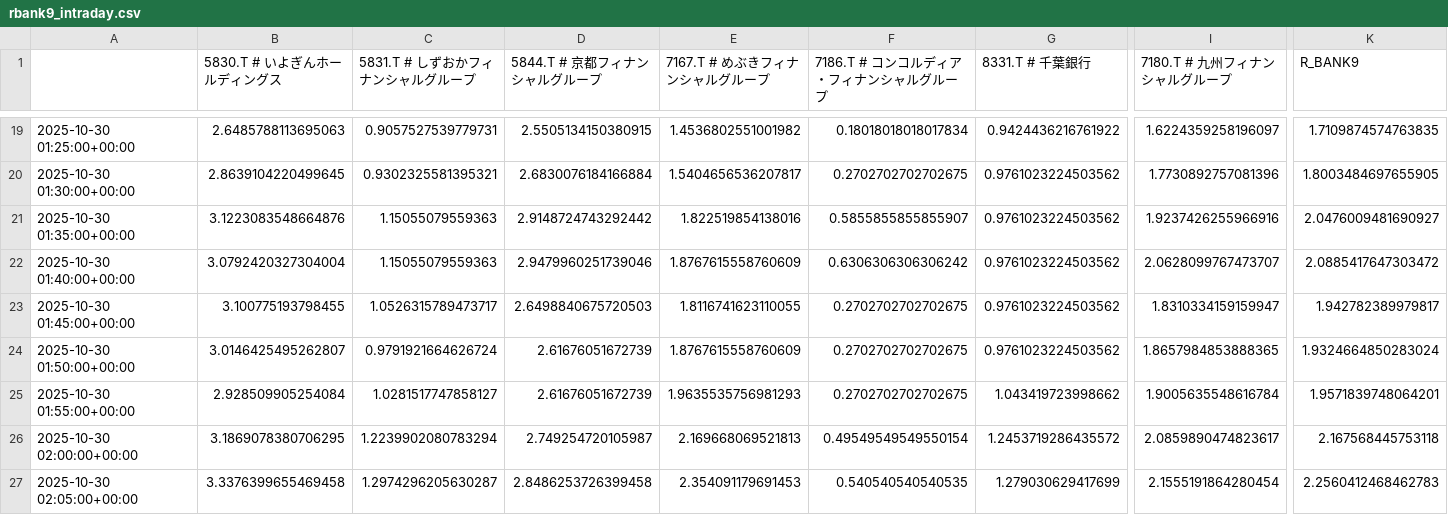
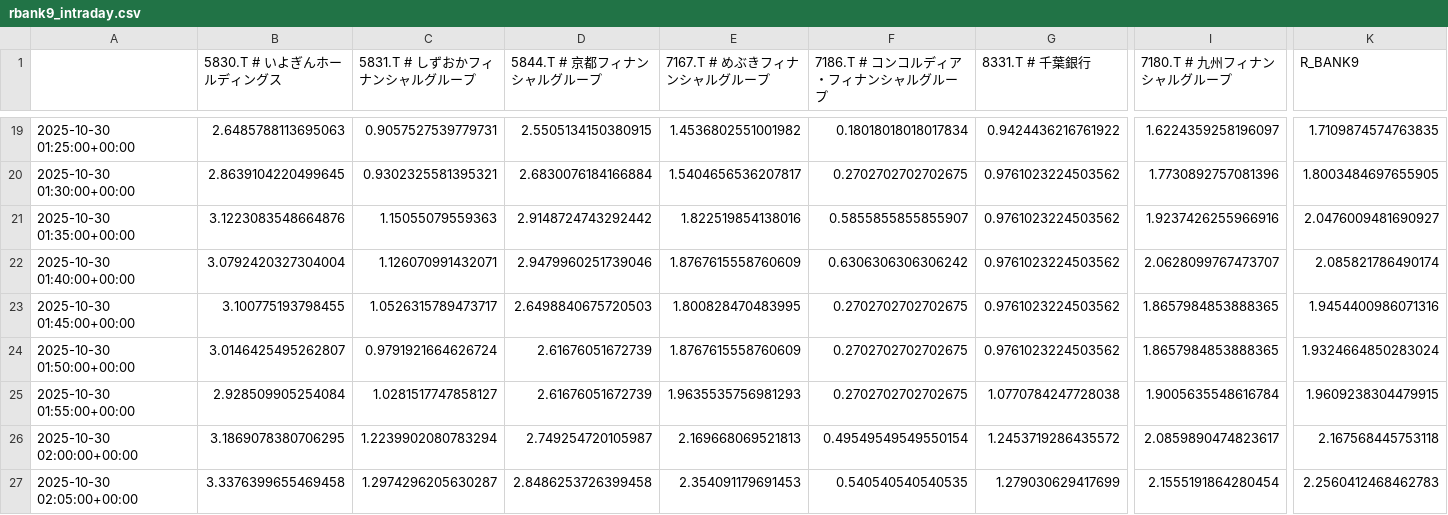
Before and after one commit to SakuraIndex/R-BANK9, a CSV file: docs/outputs/rbank9_intraday.csv, drawn as a sheet; only a part is shown, gaps mark what is left out; the diff covers the shown part only; the diff names each change by its address in the sheet, - before the commit and + after, or states it on an @@ line.

```diff
--- a/docs/outputs/rbank9_intraday.csv
+++ b/docs/outputs/rbank9_intraday.csv
-C22 (5831.T # しずおかフィナンシャルグループ): 1.15055079559363
+C22 (5831.T # しずおかフィナンシャルグループ): 1.126070991432071
-K22 (R_BANK9): 2.0885417647303472
+K22 (R_BANK9): 2.085821786490174
-E23 (7167.T # めぶきフィナンシャルグループ): 1.8116741623110055
+E23 (7167.T # めぶきフィナンシャルグループ): 1.800828470483995
-I23 (7180.T # 九州フィナンシャルグループ): 1.8310334159159947
+I23 (7180.T # 九州フィナンシャルグループ): 1.8657984853888365
-K23 (R_BANK9): 1.942782389979817
+K23 (R_BANK9): 1.9454400986071316
-G25 (8331.T # 千葉銀行): 1.043419723998662
+G25 (8331.T # 千葉銀行): 1.0770784247728038
-K25 (R_BANK9): 1.9571839748064201
+K25 (R_BANK9): 1.9609238304479915
```
Also changed, not shown: 8 added rows and 18 edited cells elsewhere in this file, 2 other files.
